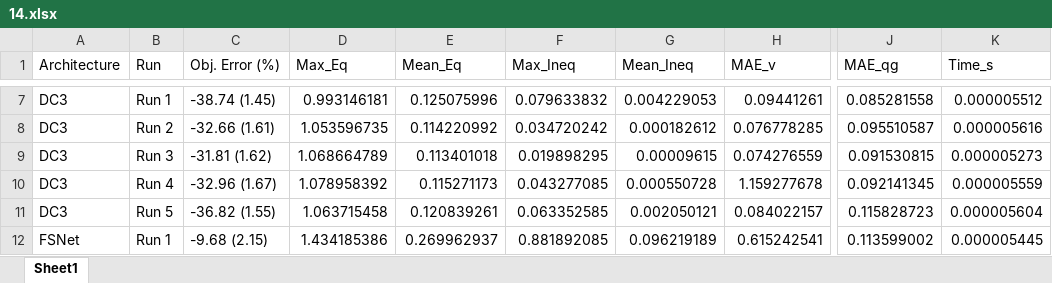
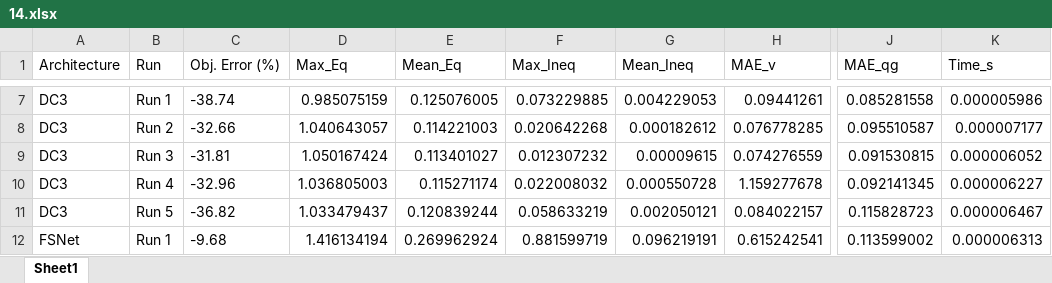
Before and after one commit to mdzalfirdausi/ACOPF-feasible, an Excel workbook: 14.xlsx, sheet Sheet1, drawn as a sheet; only a part is shown, gaps mark what is left out; values as stored, in another font and other column widths than the file's, no borders; the diff covers the shown part only; the diff names each change by its address in the sheet, - before the commit and + after, or states it on an @@ line.

```diff
--- a/14.xlsx (sheet Sheet1)
+++ b/14.xlsx (sheet Sheet1)
-C7 (Obj. Error (%)): -38.74 (1.45)
+C7 (Obj. Error (%)): -38.74
-D7 (Max_Eq): 0.993146181
+D7 (Max_Eq): 0.985075159
-E7 (Mean_Eq): 0.125075996
+E7 (Mean_Eq): 0.125076005
-F7 (Max_Ineq): 0.079633832
+F7 (Max_Ineq): 0.073229885
-K7 (Time_s): 0.000005512
+K7 (Time_s): 0.000005986
-C8 (Obj. Error (%)): -32.66 (1.61)
+C8 (Obj. Error (%)): -32.66
-D8 (Max_Eq): 1.053596735
+D8 (Max_Eq): 1.040643057
-E8 (Mean_Eq): 0.114220992
+E8 (Mean_Eq): 0.114221003
-F8 (Max_Ineq): 0.034720242
+F8 (Max_Ineq): 0.020642268
-K8 (Time_s): 0.000005616
+K8 (Time_s): 0.000007177
-C9 (Obj. Error (%)): -31.81 (1.62)
+C9 (Obj. Error (%)): -31.81
-D9 (Max_Eq): 1.068664789
+D9 (Max_Eq): 1.050167424
-E9 (Mean_Eq): 0.113401018
+E9 (Mean_Eq): 0.113401027
-F9 (Max_Ineq): 0.019898295
+F9 (Max_Ineq): 0.012307232
-K9 (Time_s): 0.000005273
+K9 (Time_s): 0.000006052
-C10 (Obj. Error (%)): -32.96 (1.67)
+C10 (Obj. Error (%)): -32.96
-D10 (Max_Eq): 1.078958392
+D10 (Max_Eq): 1.036805003
-E10 (Mean_Eq): 0.115271173
+E10 (Mean_Eq): 0.115271174
-F10 (Max_Ineq): 0.043277085
+F10 (Max_Ineq): 0.022008032
-K10 (Time_s): 0.000005559
+K10 (Time_s): 0.000006227
-C11 (Obj. Error (%)): -36.82 (1.55)
+C11 (Obj. Error (%)): -36.82
-D11 (Max_Eq): 1.063715458
+D11 (Max_Eq): 1.033479437
-E11 (Mean_Eq): 0.120839261
+E11 (Mean_Eq): 0.120839244
-F11 (Max_Ineq): 0.063352585
+F11 (Max_Ineq): 0.058633219
-K11 (Time_s): 0.000005604
+K11 (Time_s): 0.000006467
-C12 (Obj. Error (%)): -9.68 (2.15)
+C12 (Obj. Error (%)): -9.68
-D12 (Max_Eq): 1.434185386
+D12 (Max_Eq): 1.416134194
-E12 (Mean_Eq): 0.269962937
+E12 (Mean_Eq): 0.269962924
-F12 (Max_Ineq): 0.881892085
+F12 (Max_Ineq): 0.881599719
-G12 (Mean_Ineq): 0.096219189
+G12 (Mean_Ineq): 0.096219191
-K12 (Time_s): 0.000005445
+K12 (Time_s): 0.000006313
```
Also changed, not shown: 123 edited cells elsewhere in this sheet, 8 other files.
